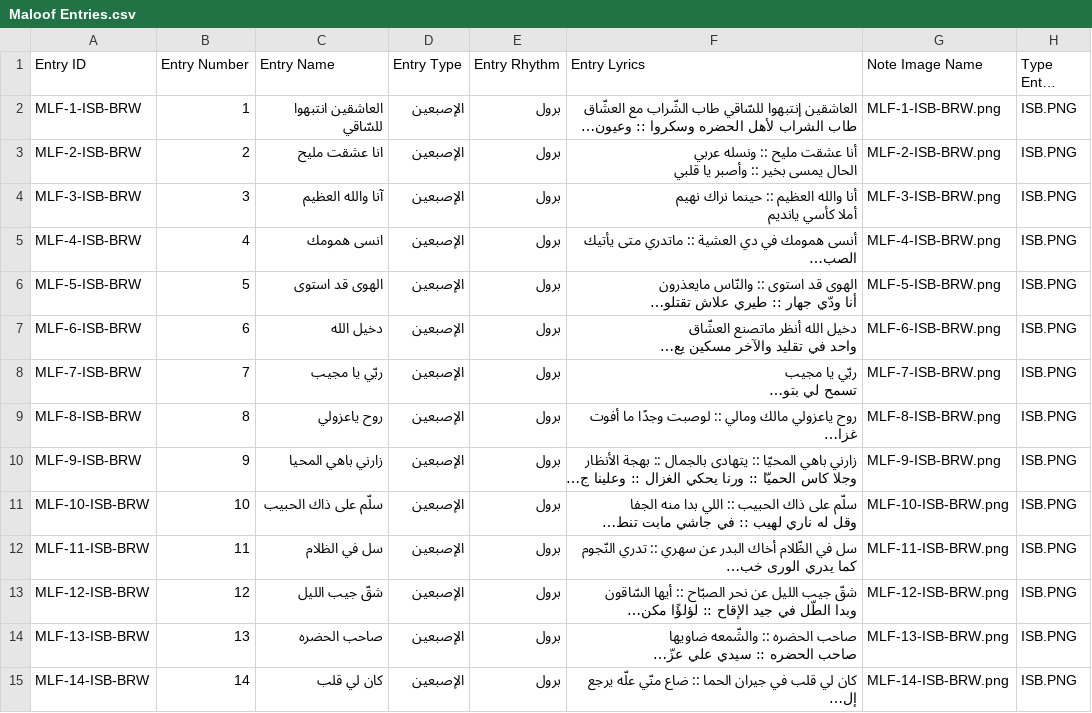
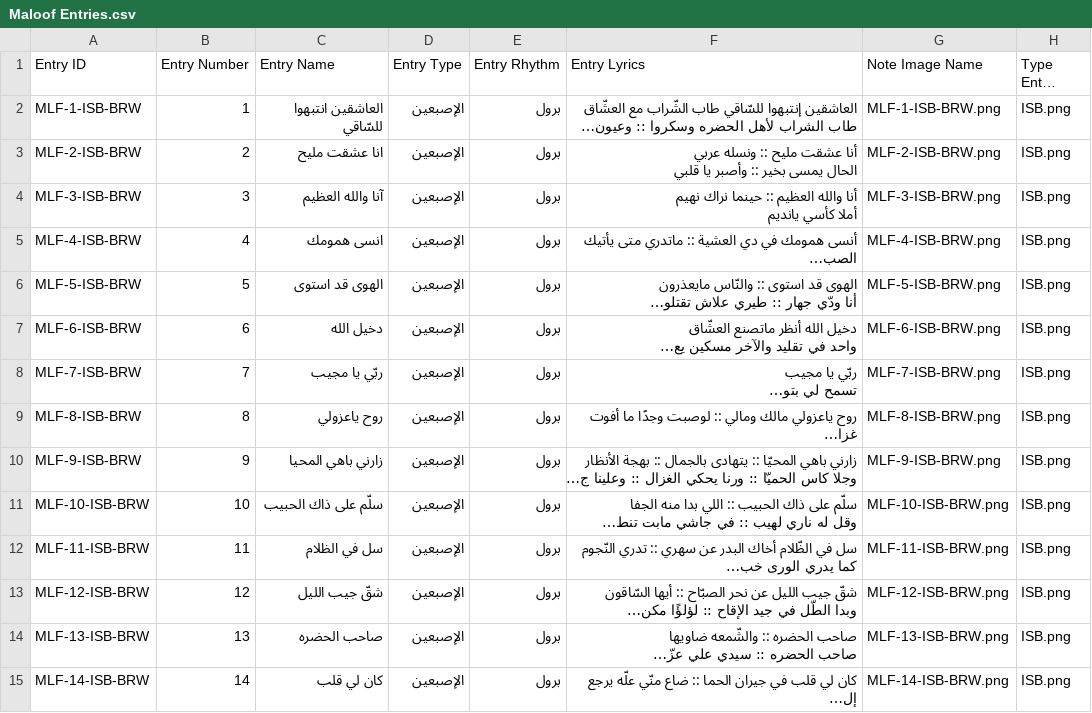
Before and after one commit to muaadly/Berwel_Project, a CSV file: public/Data/Berwel Data Org/MaloofEntries/Maloof Entries.csv, drawn as a sheet; only a part is shown; long unchanged cells end in …; the diff covers the shown part only; the diff names each change by its address in the sheet, - before the commit and + after, or states it on an @@ line.

Commit message:
Fix image loading issue: Update CSV file to use lowercase .png extensions

```diff
--- a/public/Data/Berwel Data Org/MaloofEntries/Maloof Entries.csv
+++ b/public/Data/Berwel Data Org/MaloofEntries/Maloof Entries.csv
-H2:H15 (Type Entry Image): ISB.PNG
+H2:H15 (Type Entry Image): ISB.png
```
Also changed, not shown: 163 edited cells elsewhere in this file.
